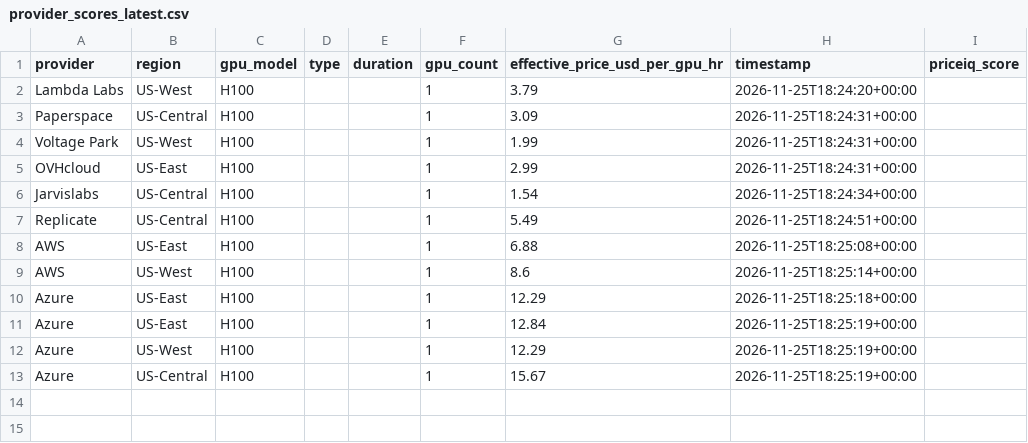
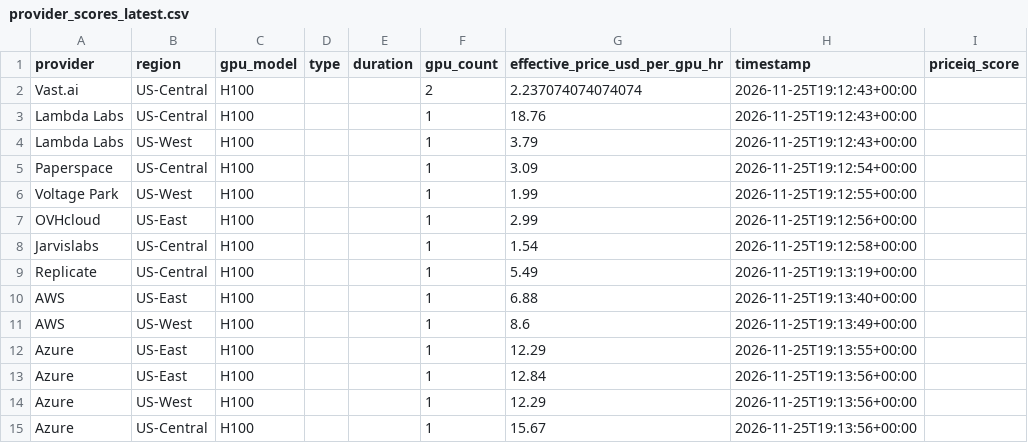
Before and after one commit to forwardcompute/PricingIndex, a CSV file: data/derived/provider_scores_latest.csv, drawn as a sheet.

```diff
--- a/data/derived/provider_scores_latest.csv
+++ b/data/derived/provider_scores_latest.csv
@@ -1,13 +1,15 @@
 provider,region,gpu_model,type,duration,gpu_count,effective_price_usd_per_gpu_hr,timestamp,priceiq_score
-Lambda Labs,US-West,H100,,,1,3.79,2026-11-25T18:24:20+00:00,
-Paperspace,US-Central,H100,,,1,3.09,2026-11-25T18:24:31+00:00,
-Voltage Park,US-West,H100,,,1,1.99,2026-11-25T18:24:31+00:00,
-OVHcloud,US-East,H100,,,1,2.99,2026-11-25T18:24:31+00:00,
-Jarvislabs,US-Central,H100,,,1,1.54,2026-11-25T18:24:34+00:00,
-Replicate,US-Central,H100,,,1,5.49,2026-11-25T18:24:51+00:00,
-AWS,US-East,H100,,,1,6.88,2026-11-25T18:25:08+00:00,
-AWS,US-West,H100,,,1,8.6,2026-11-25T18:25:14+00:00,
-Azure,US-East,H100,,,1,12.29,2026-11-25T18:25:18+00:00,
-Azure,US-East,H100,,,1,12.84,2026-11-25T18:25:19+00:00,
-Azure,US-West,H100,,,1,12.29,2026-11-25T18:25:19+00:00,
-Azure,US-Central,H100,,,1,15.67,2026-11-25T18:25:19+00:00,
+Vast.ai,US-Central,H100,,,2,2.237074074074074,2026-11-25T19:12:43+00:00,
+Lambda Labs,US-Central,H100,,,1,18.76,2026-11-25T19:12:43+00:00,
+Lambda Labs,US-West,H100,,,1,3.79,2026-11-25T19:12:43+00:00,
+Paperspace,US-Central,H100,,,1,3.09,2026-11-25T19:12:54+00:00,
+Voltage Park,US-West,H100,,,1,1.99,2026-11-25T19:12:55+00:00,
+OVHcloud,US-East,H100,,,1,2.99,2026-11-25T19:12:56+00:00,
+Jarvislabs,US-Central,H100,,,1,1.54,2026-11-25T19:12:58+00:00,
+Replicate,US-Central,H100,,,1,5.49,2026-11-25T19:13:19+00:00,
+AWS,US-East,H100,,,1,6.88,2026-11-25T19:13:40+00:00,
+AWS,US-West,H100,,,1,8.6,2026-11-25T19:13:49+00:00,
+Azure,US-East,H100,,,1,12.29,2026-11-25T19:13:55+00:00,
+Azure,US-East,H100,,,1,12.84,2026-11-25T19:13:56+00:00,
+Azure,US-West,H100,,,1,12.29,2026-11-25T19:13:56+00:00,
+Azure,US-Central,H100,,,1,15.67,2026-11-25T19:13:56+00:00,
```
Also changed, not shown: data/history/index_history.csv, hcpi/hcpi_history.csv, 6 other files.
